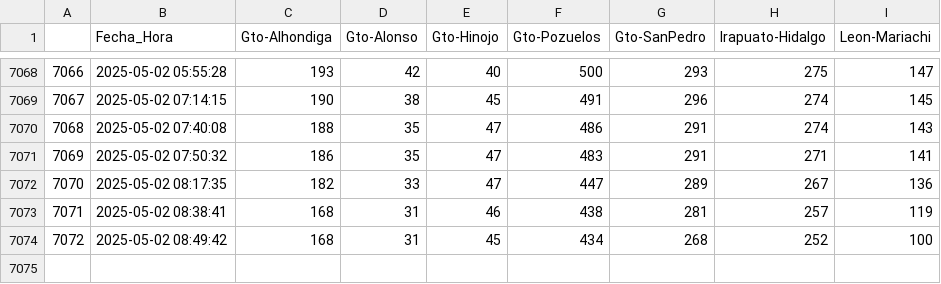
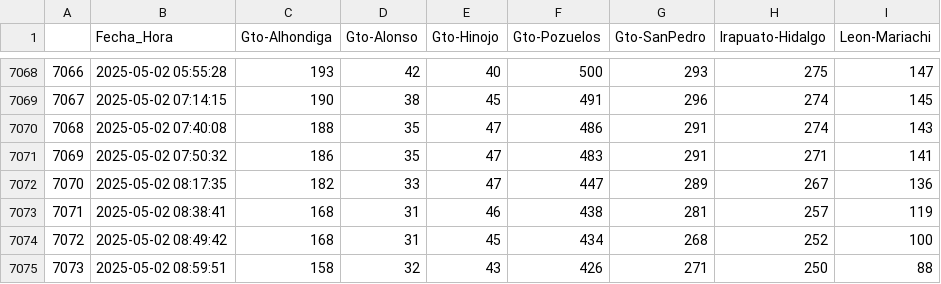
Before and after one commit to L4rralde/Parking_Lots, a CSV file: data/data.csv, drawn as a sheet; only a part is shown, gaps mark what is left out; the diff names each change by its address in the sheet, - before the commit and + after, or states it on an @@ line.

Commit message:
Updating csv file at 2025-05-02 08:59:51

```diff
--- a/data/data.csv
+++ b/data/data.csv
+row 7075: 7073 | 2025-05-02 08:59:51 | 158 | 32 | 43 | 426 | 271 | 250 | 88
```
